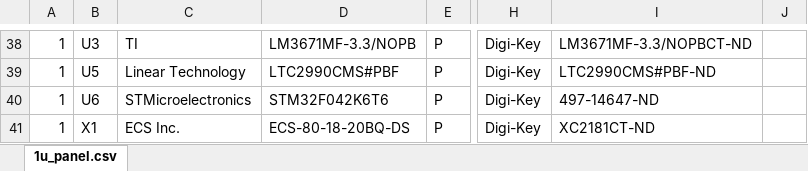
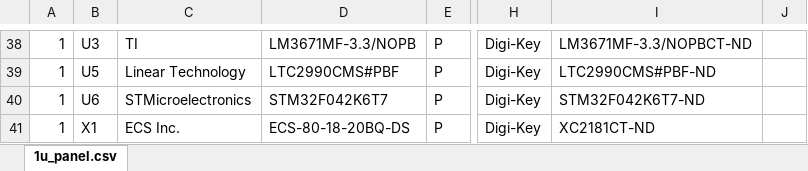
Before and after one commit to oresat/oresat-solar-hardware, an Excel workbook: 1u_panel/doc/BOM/1u_panel.xlsx, sheet 1u_panel.csv, drawn as a sheet; only a part is shown, gaps mark what is left out; values as stored, in another font and other column widths than the file's, no borders; the diff names each change by its address in the sheet, - before the commit and + after, or states it on an @@ line.

```diff
--- a/1u_panel/doc/BOM/1u_panel.xlsx (sheet 1u_panel.csv)
+++ b/1u_panel/doc/BOM/1u_panel.xlsx (sheet 1u_panel.csv)
-D40: STM32F042K6T6
+D40: STM32F042K6T7
-I40: 497-14647-ND
+I40: STM32F042K6T7-ND
```
Also changed, not shown: 2 other files.
